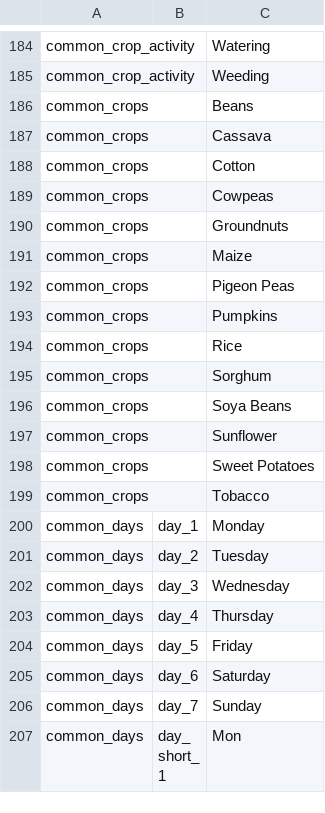
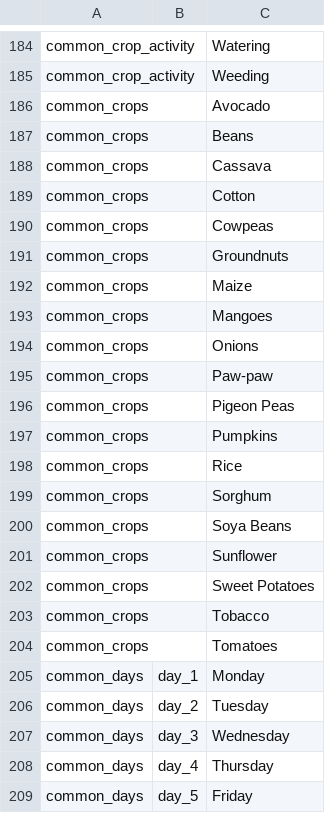
Before and after one commit to e-picsa/picsa-apps, a CSV file: libs/i18n/templates/_template.csv, drawn as a sheet; only a part is shown, gaps mark what is left out; the shorter side is filled out with more unchanged rows; the diff names each change by its address in the sheet, - before the commit and + after, or states it on an @@ line.

Commit message:
chore: update translations

```diff
--- a/libs/i18n/templates/_template.csv
+++ b/libs/i18n/templates/_template.csv
+row 186: common_crops |  | Avocado
+row 193: common_crops |  | Mangoes
+row 194: common_crops |  | Onions
+row 195: common_crops |  | Paw-paw
+row 204: common_crops |  | Tomatoes
```
Also changed, not shown: 10 other files.
